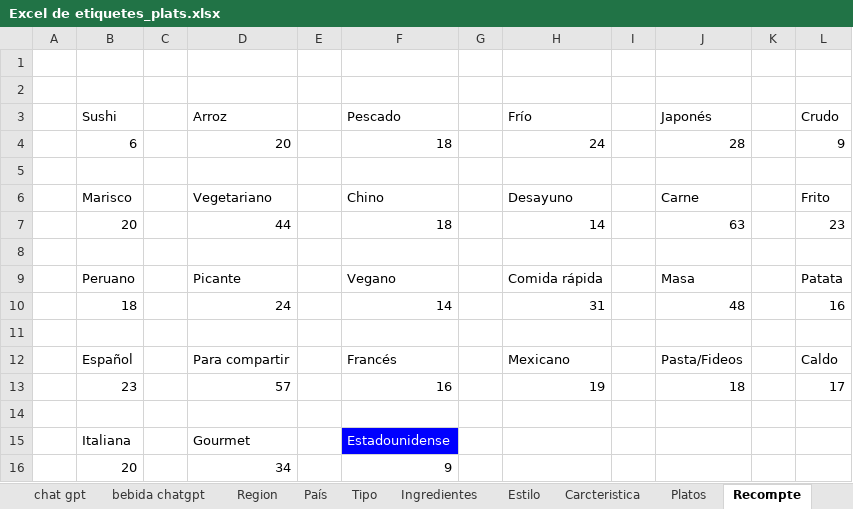
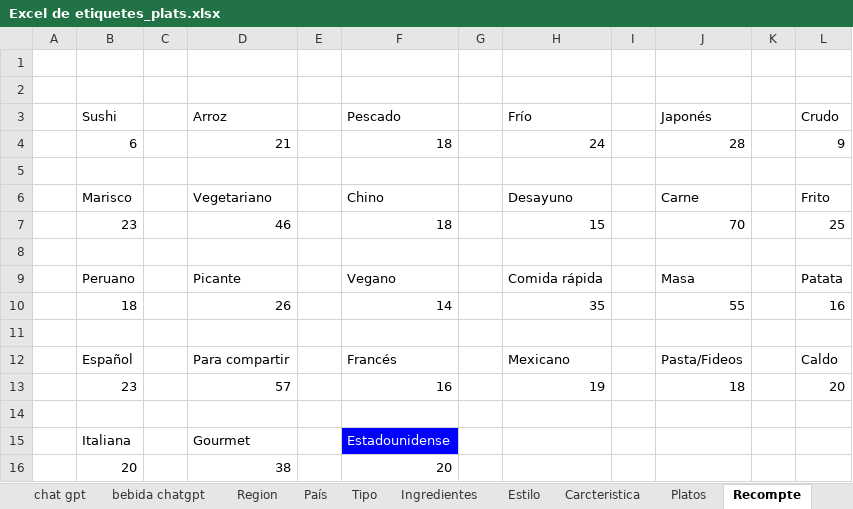
Before and after one commit to Alejop88/incr, an Excel workbook: docs/Excel de etiquetes_plats.xlsx, sheet Recompte, drawn as a sheet; values as stored, in another font and other column widths than the file's, no borders; conditional formats not drawn; removed rows and columns are numbered as before the commit, all else as after; the diff names each change by its address in the sheet, - before the commit and + after, or states it on an @@ line.

```diff
--- a/docs/Excel de etiquetes_plats.xlsx (sheet Recompte)
+++ b/docs/Excel de etiquetes_plats.xlsx (sheet Recompte)
-D4 (Arroz): 20
+D4 (Arroz): 21
-row 7:  | 20 |  | 44 |  | 18 |  | 14 |  | 63 |  | 23
+row 7:  | 23 |  | 46 |  | 18 |  | 15 |  | 70 |  | 25
-D10 (Arroz): 24
+D10 (Arroz): 26
-H10 (Frío): 31
+H10 (Frío): 35
-J10 (Japonés): 48
+J10 (Japonés): 55
-L13 (Crudo): 17
+L13 (Crudo): 20
-row 16:  | 20 |  | 34 |  | 9
+row 16:  | 20 |  | 38 |  | 20
```
Also changed, not shown: sheet Platos, formulas that keep their value, 22 other files.
